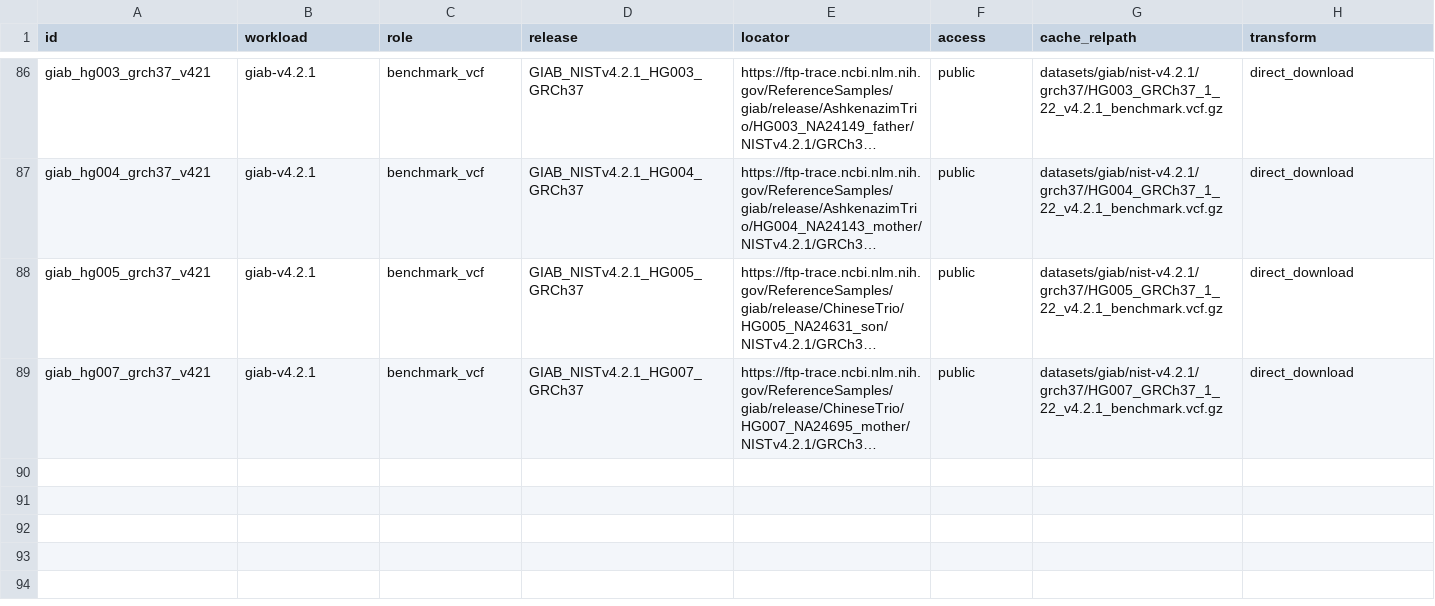
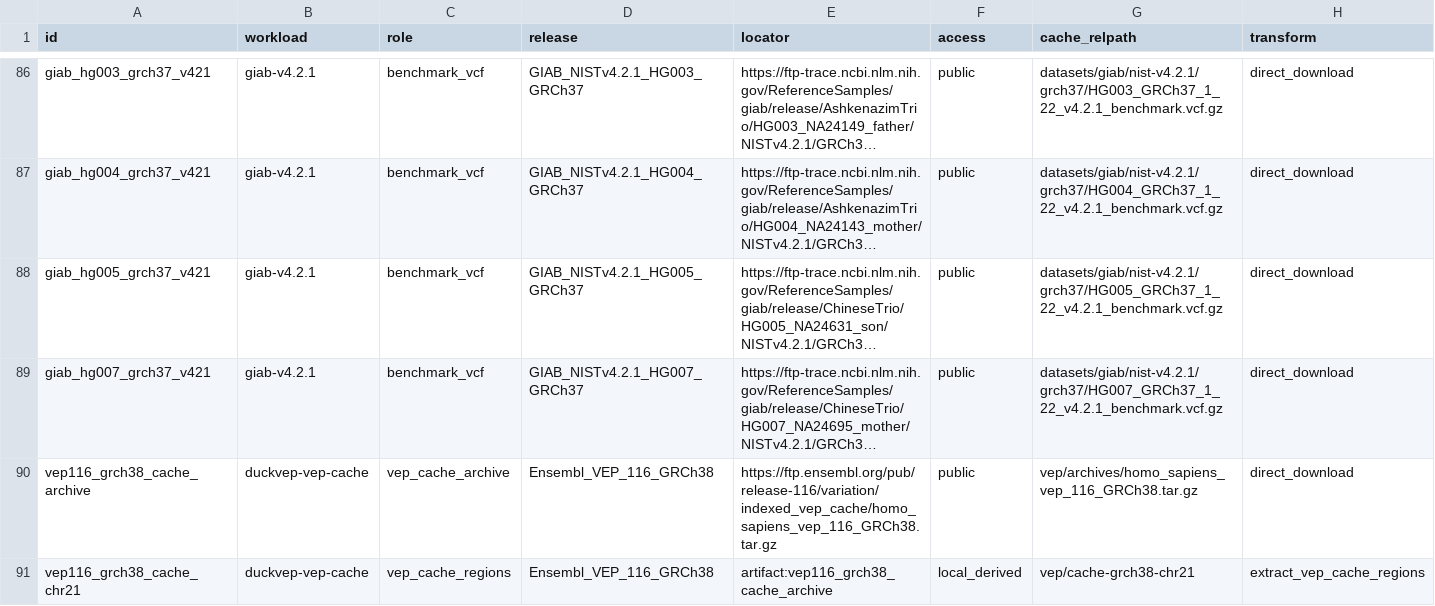
Before and after one commit to RGenomicsETL/duckhts, a TSV file: r/duckhtsbench/inst/benchmark_registry.tsv, drawn as a sheet; only a part is shown, gaps mark what is left out; long unchanged cells end in …; rows hold the shown columns only; the diff names each change by its address in the sheet, - before the commit and + after, or states it on an @@ line.

Commit message:
Stage verified regional VEP caches through the artifact registry

```diff
--- a/r/duckhtsbench/inst/benchmark_registry.tsv
+++ b/r/duckhtsbench/inst/benchmark_registry.tsv
+row 90: vep116_grch38_cache_archive | duckvep-vep-cache | vep_cache_archive | Ensembl_VEP_116_GRCh38 | https://ftp.ensembl.org/pub/release-116/variation/indexed_vep_cache/homo_sapiens_vep_116_GRCh38.tar.gz | public | vep/archives/homo_sapiens_vep_116_GRCh38.tar.gz | direct_download
+row 91: vep116_grch38_cache_chr21 | duckvep-vep-cache | vep_cache_regions | Ensembl_VEP_116_GRCh38 | artifact:vep116_grch38_cache_archive | local_derived | vep/cache-grch38-chr21 | extract_vep_cache_regions
```
Also changed, not shown: 8 other files.
